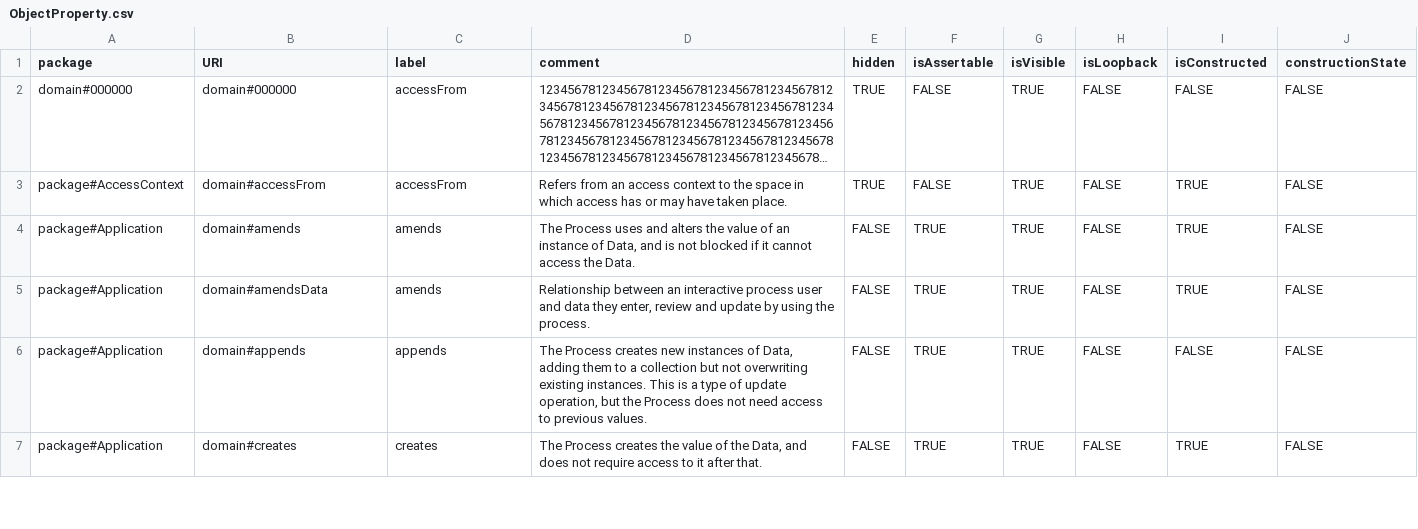
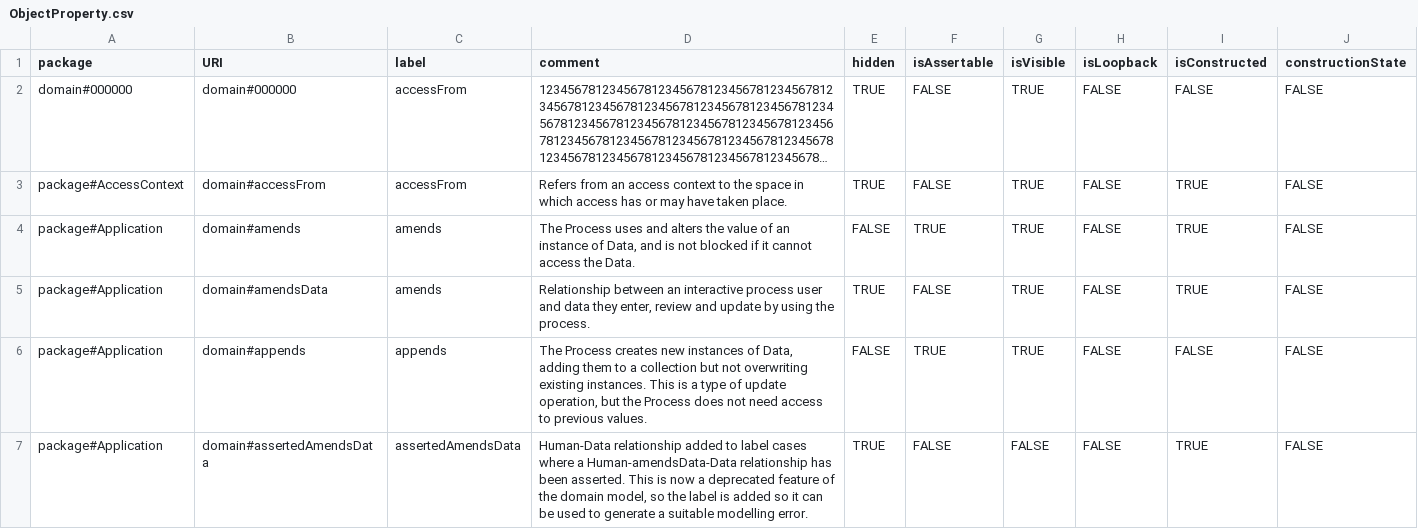
Before and after one commit to Spyderisk/domain-network, a CSV file: csv/ObjectProperty.csv, drawn as a sheet; only a part is shown; the shorter side is filled out with more unchanged rows; long unchanged cells end in …; the diff covers the shown part only.

Commit message:
Issue #107: changes made as described in https://github.com/Spyderisk/domain-network/issues/107#issuecomment-2160838831. Issue #134: also addressed (not done separately because this affected test cases for issue #107).

```diff
--- a/csv/ObjectProperty.csv
+++ b/csv/ObjectProperty.csv
@@ -4,3 +4,4 @@ package#AccessContext,domain#accessFrom,accessFrom,Refers from an access context
 package#Application,domain#amends,amends,"The Process uses and alters the value of an instance of Data, and is not blocked if it cannot access the Data.",FALSE,TRUE,TRUE,FALSE,TRUE,FALSE
-package#Application,domain#amendsData,amends,"Relationship between an interactive process user and data they enter, review and update by using the process.",FALSE,TRUE,TRUE,FALSE,TRUE,FALSE
+package#Application,domain#amendsData,amends,"Relationship between an interactive process user and data they enter, review and update by using the process.",TRUE,FALSE,TRUE,FALSE,TRUE,FALSE
 package#Application,domain#appends,appends,"The Process creates new instances of Data, adding them to a collection but not overwriting existing instances. This is a type of update operation, but the Process does not need access to previous values.",FALSE,TRUE,TRUE,FALSE,FALSE,FALSE
+package#Application,domain#assertedAmendsData,assertedAmendsData,"Human-Data relationship added to label cases where a Human-amendsData-Data relationship has been asserted. This is now a deprecated feature of the domain model, so the label is added so it can be used to generate a suitable modelling error.",TRUE,FALSE,FALSE,FALSE,TRUE,FALSE
```
Also changed, not shown: 2 added rows and 8 edited cells elsewhere in this file, csv/ConstructionPattern.csv, csv/MatchingPattern.csv, 10 other files.
